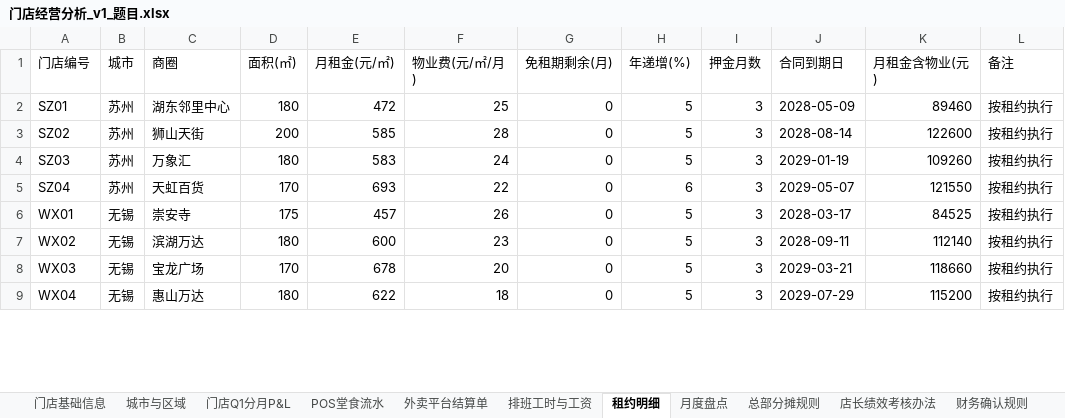
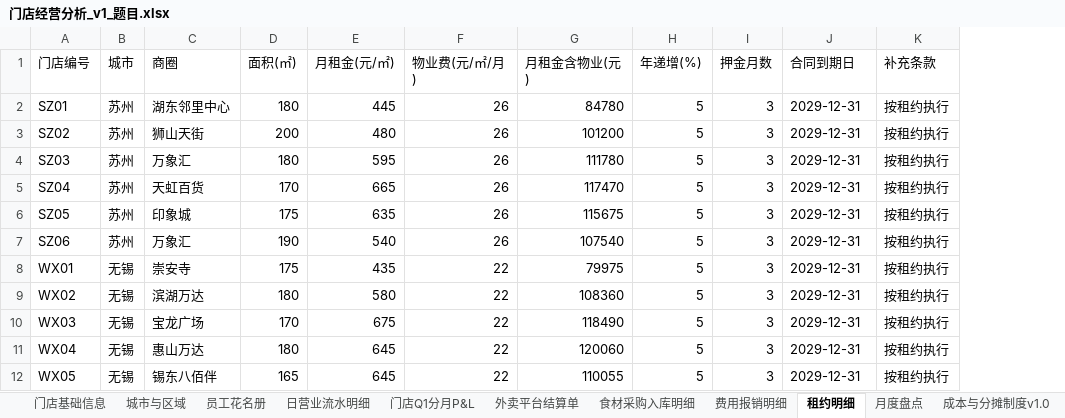
Before and after one commit to ZYH-Coder334/zyh666, an Excel workbook: 高经济价值第六期_门店经营分析/门店经营分析_v1_题目.xlsx, sheet 租约明细, drawn as a sheet; only a part is shown; values as stored, in another font and other column widths than the file's, no cell formats; removed rows and columns are numbered as before the commit, all else as after; the diff covers the shown part only; the diff names each change by its address in the sheet, - before the commit and + after, or states it on an @@ line.

```diff
--- a/高经济价值第六期_门店经营分析/门店经营分析_v1_题目.xlsx (sheet 租约明细)
+++ b/高经济价值第六期_门店经营分析/门店经营分析_v1_题目.xlsx (sheet 租约明细)
-sheet tab: POS堂食流水
+sheet tab: 日营业流水明细
-sheet tab: 排班工时与工资
-sheet tab: 店长绩效考核办法
+sheet tab: 员工花名册
+sheet tab: 食材采购入库明细
+sheet tab: 费用报销明细
+sheet tab: 成本与分摊制度v1.0
@@ sheet tab order changed: 门店基础信息 | 城市与区域 | 员工花名册 | 日营业流水明细 | 门店Q1分月P&L | 外卖平台结算单 | 食材采购入库明细 | 费用报销明细 | 租约明细 | 月度盘点 | 成本与分摊制度v1.0 @@
-column G (免租期剩余(月)), rows 2-9: all 0
+column G (月租金含物业(元)), rows 2-5: 84780 | 101200 | 111780 | 117470; rows 8-11: 79975 | 108360 | 118490 | 120060
-column K (月租金含物业(元)), rows 2-9: 89460 | 122600 | 109260 | 121550 | 84525 | 112140 | 118660 | 115200
-K1: 备注
+K1: 补充条款
-E2 (月租金(元/㎡)): 472
+E2 (月租金(元/㎡)): 445
-F2 (物业费(元/㎡/月)): 25
+F2 (物业费(元/㎡/月)): 26
-J2 (合同到期日): 2028-05-09
+J2 (合同到期日): 2029-12-31
-E3 (月租金(元/㎡)): 585
+E3 (月租金(元/㎡)): 480
-F3 (物业费(元/㎡/月)): 28
+F3 (物业费(元/㎡/月)): 26
-J3 (合同到期日): 2028-08-14
+J3 (合同到期日): 2029-12-31
-E4 (月租金(元/㎡)): 583
+E4 (月租金(元/㎡)): 595
-F4 (物业费(元/㎡/月)): 24
+F4 (物业费(元/㎡/月)): 26
-J4 (合同到期日): 2029-01-19
+J4 (合同到期日): 2029-12-31
-E5 (月租金(元/㎡)): 693
+E5 (月租金(元/㎡)): 665
-F5 (物业费(元/㎡/月)): 22
+F5 (物业费(元/㎡/月)): 26
-H5 (年递增(%)): 6
+H5 (年递增(%)): 5
-J5 (合同到期日): 2029-05-07
+J5 (合同到期日): 2029-12-31
+row 6: SZ05 | 苏州 | 印象城 | 175 | 635 | 26 | 115675 | 5 | 3 | 2029-12-31 | 按租约执行
+row 7: SZ06 | 苏州 | 万象汇 | 190 | 540 | 26 | 107540 | 5 | 3 | 2029-12-31 | 按租约执行
-E8 (月租金(元/㎡)): 457
+E8 (月租金(元/㎡)): 435
-F8 (物业费(元/㎡/月)): 26
+F8 (物业费(元/㎡/月)): 22
-J8 (合同到期日): 2028-03-17
+J8 (合同到期日): 2029-12-31
-E9 (月租金(元/㎡)): 600
+E9 (月租金(元/㎡)): 580
-F9 (物业费(元/㎡/月)): 23
+F9 (物业费(元/㎡/月)): 22
-J9 (合同到期日): 2028-09-11
+J9 (合同到期日): 2029-12-31
-E10 (月租金(元/㎡)): 678
+E10 (月租金(元/㎡)): 675
-F10 (物业费(元/㎡/月)): 20
+F10 (物业费(元/㎡/月)): 22
-J10 (合同到期日): 2029-03-21
+J10 (合同到期日): 2029-12-31
-E11 (月租金(元/㎡)): 622
+E11 (月租金(元/㎡)): 645
-F11 (物业费(元/㎡/月)): 18
+F11 (物业费(元/㎡/月)): 22
-J11 (合同到期日): 2029-07-29
+J11 (合同到期日): 2029-12-31
+row 12: WX05 | 无锡 | 锡东八佰伴 | 165 | 645 | 22 | 110055 | 5 | 3 | 2029-12-31 | 按租约执行
```
Also changed, not shown: 7 added rows and 36 edited cells elsewhere in this sheet, sheet 日营业流水明细, sheet 门店Q1分月P&L, sheet 外卖平台结算单, sheet 月度盘点, sheet 门店基础信息, sheet 城市与区域, 3 more sheets, other sheet tabs, cell formats, 第六期出题登记表.xlsx, 高经济价值第六期_门店经营分析/门店经营分析_v1_标准答案.xlsx, 7 other files.
